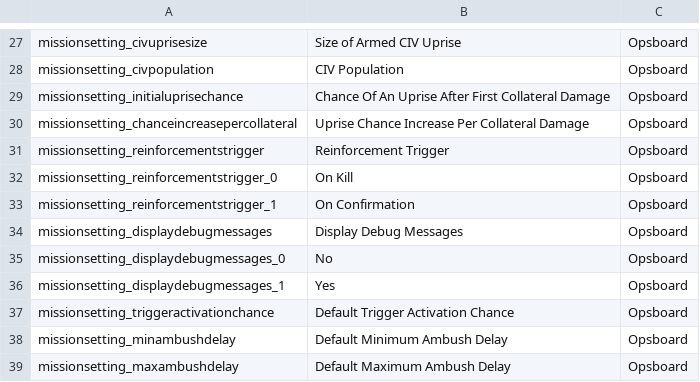
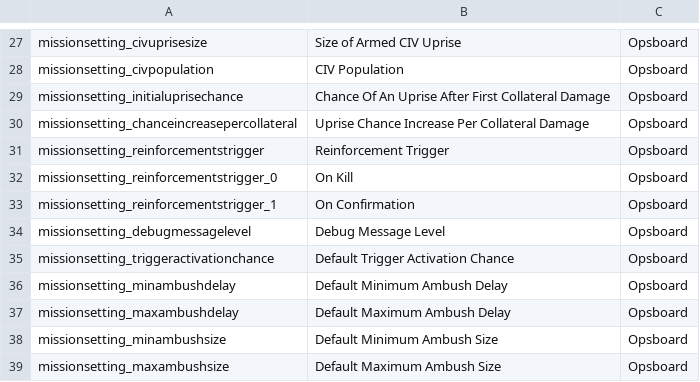
Before and after one commit to Ninjamamia/ground-branch-game-modes, a CSV file: GroundBranch/Content/Localization/GroundBranch/en/KillConfirmed.csv, drawn as a sheet; only a part is shown, gaps mark what is left out; the shorter side is filled out with more unchanged rows; the diff names each change by its address in the sheet, - before the commit and + after, or states it on an @@ line.

Commit message:
changed debug message handling (DebugMessageLevel, 1=KIA, 2=KIA+debug)

```diff
--- a/GroundBranch/Content/Localization/GroundBranch/en/KillConfirmed.csv
+++ b/GroundBranch/Content/Localization/GroundBranch/en/KillConfirmed.csv
-A34: missionsetting_displaydebugmessages
+A34: missionsetting_debugmessagelevel
-B34: Display Debug Messages
+B34: Debug Message Level
-row 35: missionsetting_displaydebugmessages_0 | No | Opsboard
-row 36: missionsetting_displaydebugmessages_1 | Yes | Opsboard
```
Also changed, not shown: GroundBranch/Content/Localization/GroundBranch/en/TerroristHunt.csv, 2 other files.
